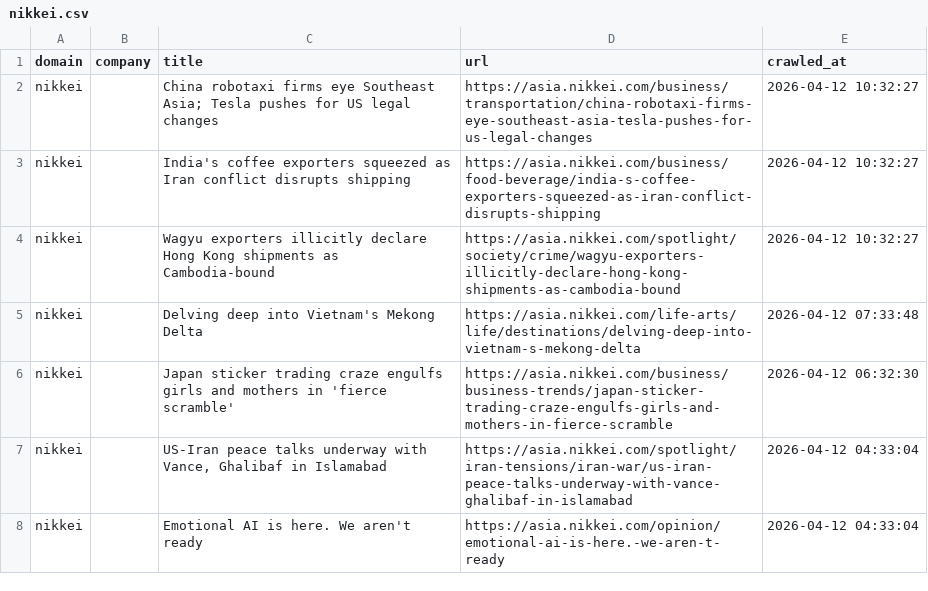
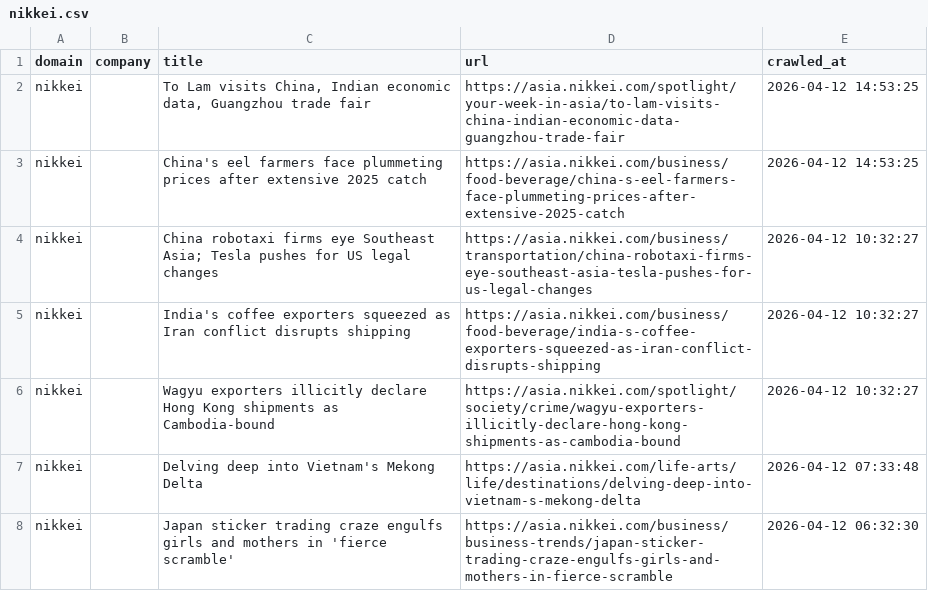
Before and after one commit to levelupup/news_crawler, a CSV file: data/nikkei.csv, drawn as a sheet; only a part is shown; the shorter side is filled out with more unchanged rows; the diff names each change by its address in the sheet, - before the commit and + after, or states it on an @@ line.

```diff
--- a/data/nikkei.csv
+++ b/data/nikkei.csv
+row 2: nikkei |  | To Lam visits China, Indian economic data, Guangzhou trade fair | https://asia.nikkei.com/spotlight/your-week-in-asia/to-lam-visits-china-indian-economic-data-guangzhou-trade-fair | 2026-04-12 14:53:25
+row 3: nikkei |  | China's eel farmers face plummeting prices after extensive 2025 catch | https://asia.nikkei.com/business/food-beverage/china-s-eel-farmers-face-plummeting-prices-after-extensive-2025-catch | 2026-04-12 14:53:25
```
Also changed, not shown: data/einnews.csv, data/ifeng.csv, 14 other files.
